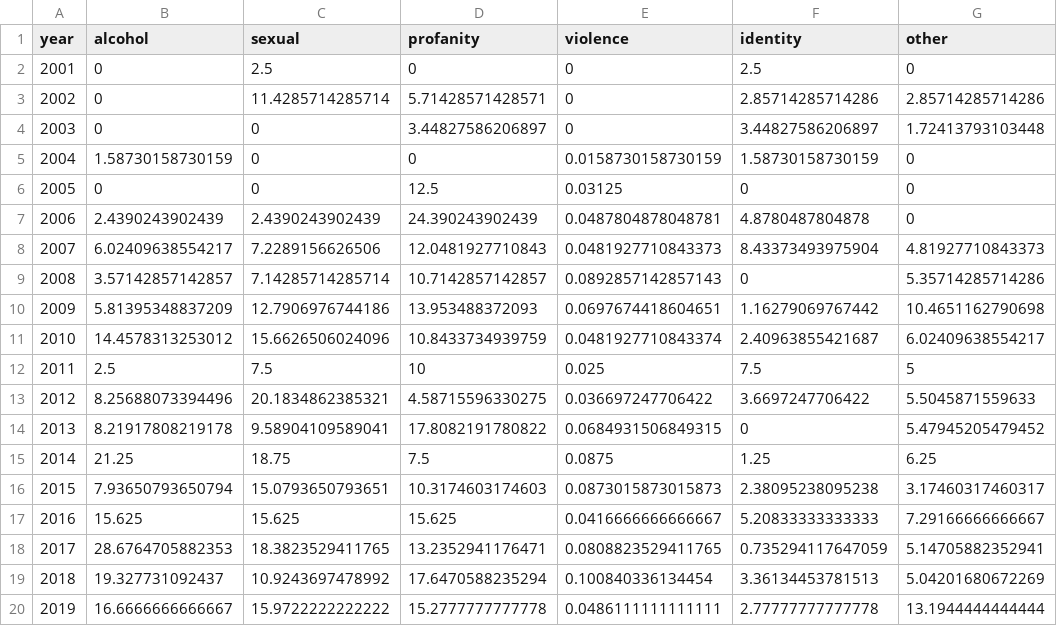
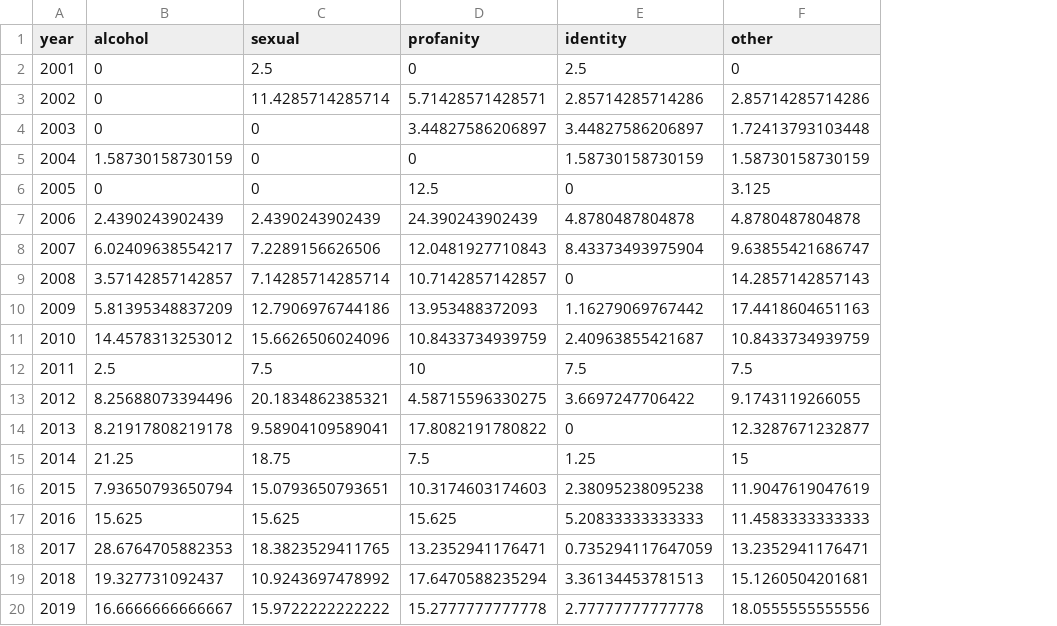
Before and after one commit to the-pudding/kidz-bop-web, a CSV file: src/assets/data/proportions-kb.csv, drawn as a sheet; removed rows and columns are numbered as before the commit, all else as after; the diff names each change by its address in the sheet, - before the commit and + after, or states it on an @@ line.

Commit message:
updates data

```diff
--- a/src/assets/data/proportions-kb.csv
+++ b/src/assets/data/proportions-kb.csv
-column E (violence), rows 2-20: 0 | 0 | 0 | 0.0158730158730159 | 0.03125 | 0.0487804878048781 | 0.0481927710843373 | 0.0892857142857143 | 0.0697674418604651 | 0.0481927710843374 | 0.025 | 0.036697247706422 | 0.0684931506849315 | 0.0875 | 0.0873015873015873 | 0.0416666666666667 | 0.0808823529411765 | 0.100840336134454 | 0.0486111111111111
-F5 (other): 0
+F5 (other): 1.58730158730159
-F6 (other): 0
+F6 (other): 3.125
-F7 (other): 0
+F7 (other): 4.8780487804878
-F8 (other): 4.81927710843373
+F8 (other): 9.63855421686747
-F9 (other): 5.35714285714286
+F9 (other): 14.2857142857143
-F10 (other): 10.4651162790698
+F10 (other): 17.4418604651163
-F11 (other): 6.02409638554217
+F11 (other): 10.8433734939759
-F12 (other): 5
+F12 (other): 7.5
-F13 (other): 5.5045871559633
+F13 (other): 9.1743119266055
-F14 (other): 5.47945205479452
+F14 (other): 12.3287671232877
-F15 (other): 6.25
+F15 (other): 15
-F16 (other): 3.17460317460317
+F16 (other): 11.9047619047619
-F17 (other): 7.29166666666667
+F17 (other): 11.4583333333333
-F18 (other): 5.14705882352941
+F18 (other): 13.2352941176471
-F19 (other): 5.04201680672269
+F19 (other): 15.1260504201681
-F20 (other): 13.1944444444444
+F20 (other): 18.0555555555556
```
Also changed, not shown: src/assets/data/cat_crosswalk.csv, 3 other files.
